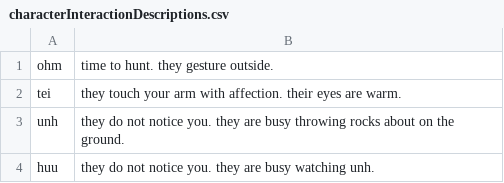
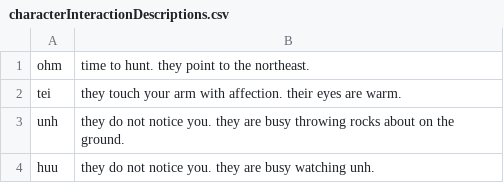
Before and after one commit to shaun-meyer-25/text_adventure, a CSV file: Assets/Resources/characterInteractionDescriptions.csv, drawn as a sheet.

```diff
--- a/Assets/Resources/characterInteractionDescriptions.csv
+++ b/Assets/Resources/characterInteractionDescriptions.csv
@@ -1,2 +1,2 @@
-ohm,"time to hunt". they gesture outside.
+ohm,"time to hunt". they point to the northeast.
 tei,they touch your arm with affection. their eyes are warm.
```
Also changed, not shown: 17 other files.
